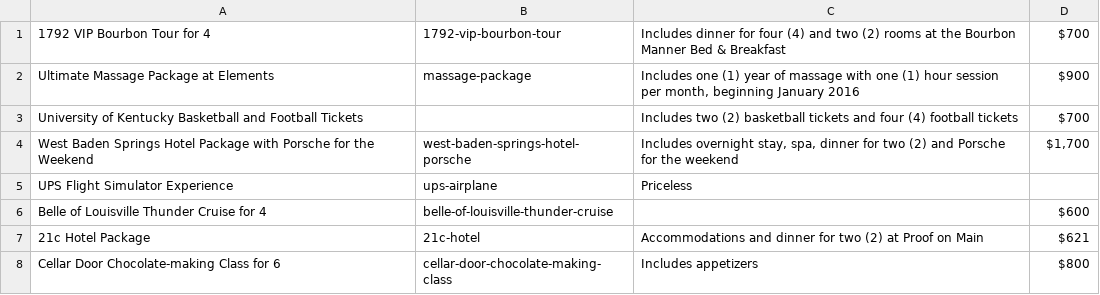
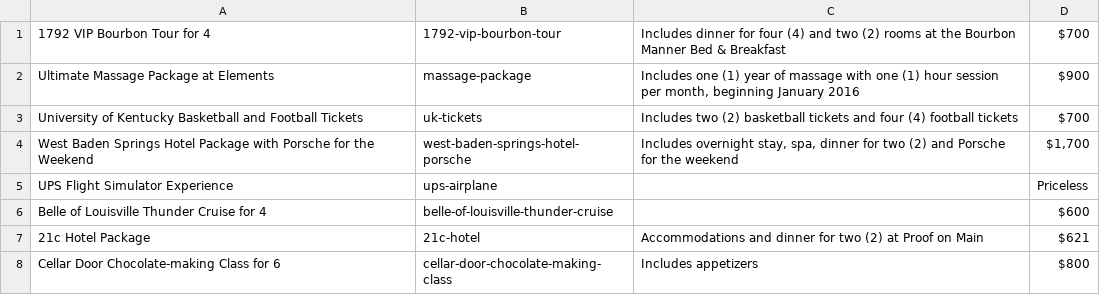
Before and after one commit to bofakya-org/bofakya-org.github.io, a CSV file: data/raffle-items.csv, drawn as a sheet.

```diff
--- a/data/raffle-items.csv
+++ b/data/raffle-items.csv
@@ -2,5 +2,5 @@
 "Ultimate Massage Package at Elements","massage-package","Includes one (1) year of massage with one (1) hour session per month, beginning January 2016","$900"
-"University of Kentucky Basketball and Football Tickets",,"Includes two (2) basketball tickets and four (4) football tickets","$700"
+"University of Kentucky Basketball and Football Tickets","uk-tickets","Includes two (2) basketball tickets and four (4) football tickets","$700"
 "West Baden Springs Hotel Package with Porsche for the Weekend","west-baden-springs-hotel-porsche","Includes overnight stay, spa, dinner for two (2) and Porsche for the weekend","$1,700"
-"UPS Flight Simulator Experience","ups-airplane","Priceless"
+"UPS Flight Simulator Experience","ups-airplane","","Priceless"
 "Belle of Louisville Thunder Cruise for 4","belle-of-louisville-thunder-cruise","","$600"
```
Also changed, not shown: 2 other files.
